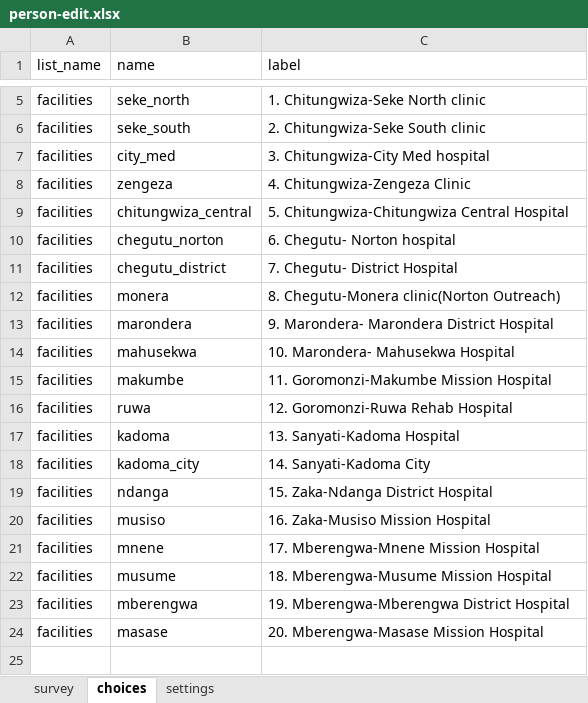
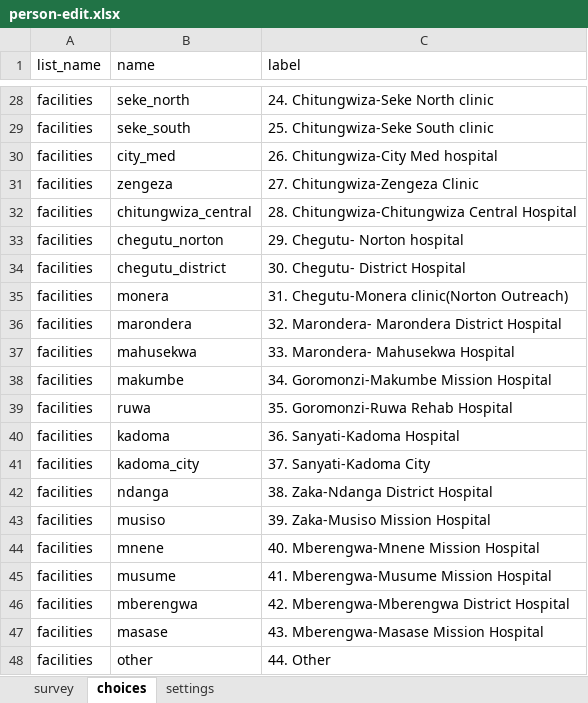
Before and after one commit to medic/cht-post-ops-app, an Excel workbook: zazic-scale-up/forms/contact/person-edit.xlsx, sheet choices, drawn as a sheet; only a part is shown, gaps mark what is left out; values as stored, in another font and other column widths than the file's, no borders; addresses are those after the commit; the diff covers the shown part only; the diff names each change by its address in the sheet, - before the commit and + after, or states it on an @@ line.

```diff
--- a/zazic-scale-up/forms/contact/person-edit.xlsx (sheet choices)
+++ b/zazic-scale-up/forms/contact/person-edit.xlsx (sheet choices)
-C28 (label): 1. Chitungwiza-Seke North clinic
+C28 (label): 24. Chitungwiza-Seke North clinic
-C29 (label): 2. Chitungwiza-Seke South clinic
+C29 (label): 25. Chitungwiza-Seke South clinic
-C30 (label): 3. Chitungwiza-City Med hospital
+C30 (label): 26. Chitungwiza-City Med hospital
-C31 (label): 4. Chitungwiza-Zengeza Clinic
+C31 (label): 27. Chitungwiza-Zengeza Clinic
-C32 (label): 5. Chitungwiza-Chitungwiza Central Hospital
+C32 (label): 28. Chitungwiza-Chitungwiza Central Hospital
-C33 (label): 6. Chegutu- Norton hospital
+C33 (label): 29. Chegutu- Norton hospital
-C34 (label): 7. Chegutu- District Hospital
+C34 (label): 30. Chegutu- District Hospital
-C35 (label): 8. Chegutu-Monera clinic(Norton Outreach)
+C35 (label): 31. Chegutu-Monera clinic(Norton Outreach)
-C36 (label): 9. Marondera- Marondera District Hospital
+C36 (label): 32. Marondera- Marondera District Hospital
-C37 (label): 10. Marondera- Mahusekwa Hospital
+C37 (label): 33. Marondera- Mahusekwa Hospital
-C38 (label): 11. Goromonzi-Makumbe Mission Hospital
+C38 (label): 34. Goromonzi-Makumbe Mission Hospital
-C39 (label): 12. Goromonzi-Ruwa Rehab Hospital
+C39 (label): 35. Goromonzi-Ruwa Rehab Hospital
-C40 (label): 13. Sanyati-Kadoma Hospital
+C40 (label): 36. Sanyati-Kadoma Hospital
-C41 (label): 14. Sanyati-Kadoma City
+C41 (label): 37. Sanyati-Kadoma City
-C42 (label): 15. Zaka-Ndanga District Hospital
+C42 (label): 38. Zaka-Ndanga District Hospital
-C43 (label): 16. Zaka-Musiso Mission Hospital
+C43 (label): 39. Zaka-Musiso Mission Hospital
-C44 (label): 17. Mberengwa-Mnene Mission Hospital
+C44 (label): 40. Mberengwa-Mnene Mission Hospital
-C45 (label): 18. Mberengwa-Musume Mission Hospital
+C45 (label): 41. Mberengwa-Musume Mission Hospital
-C46 (label): 19. Mberengwa-Mberengwa District Hospital
+C46 (label): 42. Mberengwa-Mberengwa District Hospital
-C47 (label): 20. Mberengwa-Masase Mission Hospital
+C47 (label): 43. Mberengwa-Masase Mission Hospital
+row 48: facilities | other | 44. Other
```
Also changed, not shown: 23 added rows elsewhere in this sheet, zazic-scale-up/forms/app/client_review.xlsx, zazic-scale-up/forms/app/enroll.xlsx, 6 other files.
